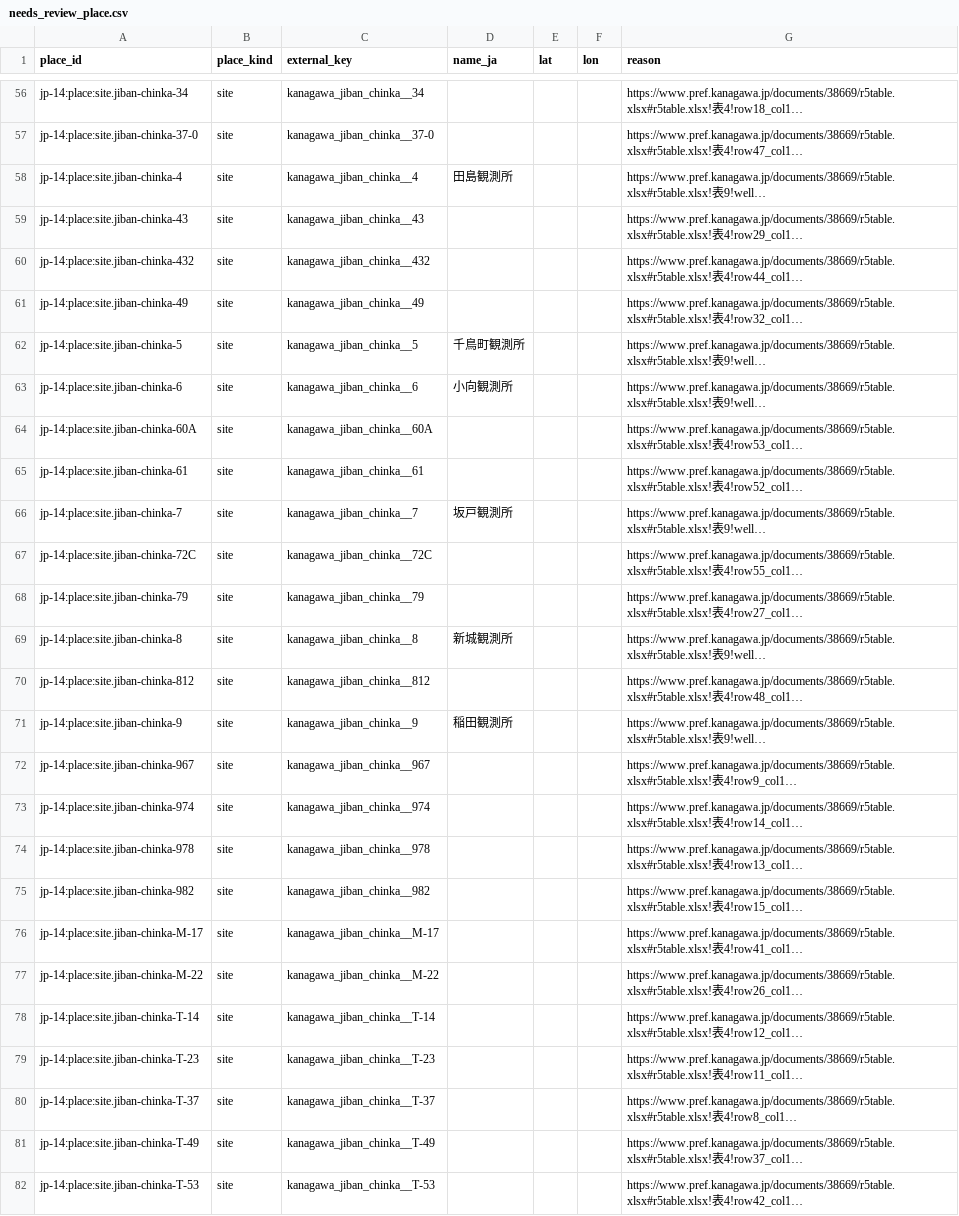
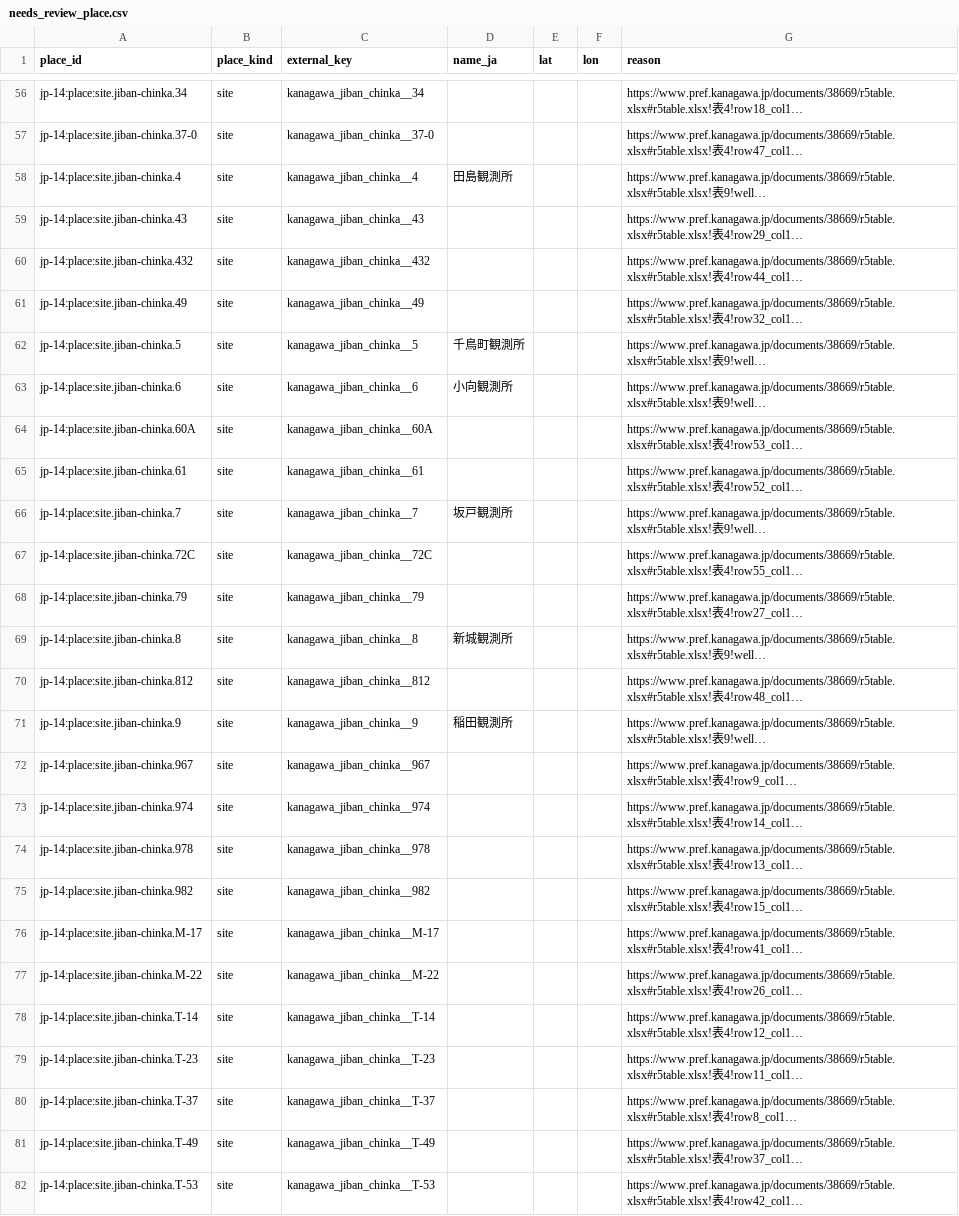
Before and after one commit to yu23ki14/ryuiki-chart, a CSV file: reports/registry_resolution/needs_review_place.csv, drawn as a sheet; only a part is shown, gaps mark what is left out; long unchanged cells end in …; the diff covers the shown part only; the diff names each change by its address in the sheet, - before the commit and + after, or states it on an @@ line.

```diff
--- a/reports/registry_resolution/needs_review_place.csv
+++ b/reports/registry_resolution/needs_review_place.csv
-A56 (place_id): jp-14:place:site.jiban-chinka-34
+A56 (place_id): jp-14:place:site.jiban-chinka.34
-A57 (place_id): jp-14:place:site.jiban-chinka-37-0
+A57 (place_id): jp-14:place:site.jiban-chinka.37-0
-A58 (place_id): jp-14:place:site.jiban-chinka-4
+A58 (place_id): jp-14:place:site.jiban-chinka.4
-A59 (place_id): jp-14:place:site.jiban-chinka-43
+A59 (place_id): jp-14:place:site.jiban-chinka.43
-A60 (place_id): jp-14:place:site.jiban-chinka-432
+A60 (place_id): jp-14:place:site.jiban-chinka.432
-A61 (place_id): jp-14:place:site.jiban-chinka-49
+A61 (place_id): jp-14:place:site.jiban-chinka.49
-A62 (place_id): jp-14:place:site.jiban-chinka-5
+A62 (place_id): jp-14:place:site.jiban-chinka.5
-A63 (place_id): jp-14:place:site.jiban-chinka-6
+A63 (place_id): jp-14:place:site.jiban-chinka.6
-A64 (place_id): jp-14:place:site.jiban-chinka-60A
+A64 (place_id): jp-14:place:site.jiban-chinka.60A
-A65 (place_id): jp-14:place:site.jiban-chinka-61
+A65 (place_id): jp-14:place:site.jiban-chinka.61
-A66 (place_id): jp-14:place:site.jiban-chinka-7
+A66 (place_id): jp-14:place:site.jiban-chinka.7
-A67 (place_id): jp-14:place:site.jiban-chinka-72C
+A67 (place_id): jp-14:place:site.jiban-chinka.72C
-A68 (place_id): jp-14:place:site.jiban-chinka-79
+A68 (place_id): jp-14:place:site.jiban-chinka.79
-A69 (place_id): jp-14:place:site.jiban-chinka-8
+A69 (place_id): jp-14:place:site.jiban-chinka.8
-A70 (place_id): jp-14:place:site.jiban-chinka-812
+A70 (place_id): jp-14:place:site.jiban-chinka.812
-A71 (place_id): jp-14:place:site.jiban-chinka-9
+A71 (place_id): jp-14:place:site.jiban-chinka.9
-A72 (place_id): jp-14:place:site.jiban-chinka-967
+A72 (place_id): jp-14:place:site.jiban-chinka.967
-A73 (place_id): jp-14:place:site.jiban-chinka-974
+A73 (place_id): jp-14:place:site.jiban-chinka.974
-A74 (place_id): jp-14:place:site.jiban-chinka-978
+A74 (place_id): jp-14:place:site.jiban-chinka.978
-A75 (place_id): jp-14:place:site.jiban-chinka-982
+A75 (place_id): jp-14:place:site.jiban-chinka.982
-A76 (place_id): jp-14:place:site.jiban-chinka-M-17
+A76 (place_id): jp-14:place:site.jiban-chinka.M-17
-A77 (place_id): jp-14:place:site.jiban-chinka-M-22
+A77 (place_id): jp-14:place:site.jiban-chinka.M-22
-A78 (place_id): jp-14:place:site.jiban-chinka-T-14
+A78 (place_id): jp-14:place:site.jiban-chinka.T-14
-A79 (place_id): jp-14:place:site.jiban-chinka-T-23
+A79 (place_id): jp-14:place:site.jiban-chinka.T-23
-A80 (place_id): jp-14:place:site.jiban-chinka-T-37
+A80 (place_id): jp-14:place:site.jiban-chinka.T-37
-A81 (place_id): jp-14:place:site.jiban-chinka-T-49
+A81 (place_id): jp-14:place:site.jiban-chinka.T-49
-A82 (place_id): jp-14:place:site.jiban-chinka-T-53
+A82 (place_id): jp-14:place:site.jiban-chinka.T-53
```
Also changed, not shown: 63 edited cells elsewhere in this file, 48 other files.
